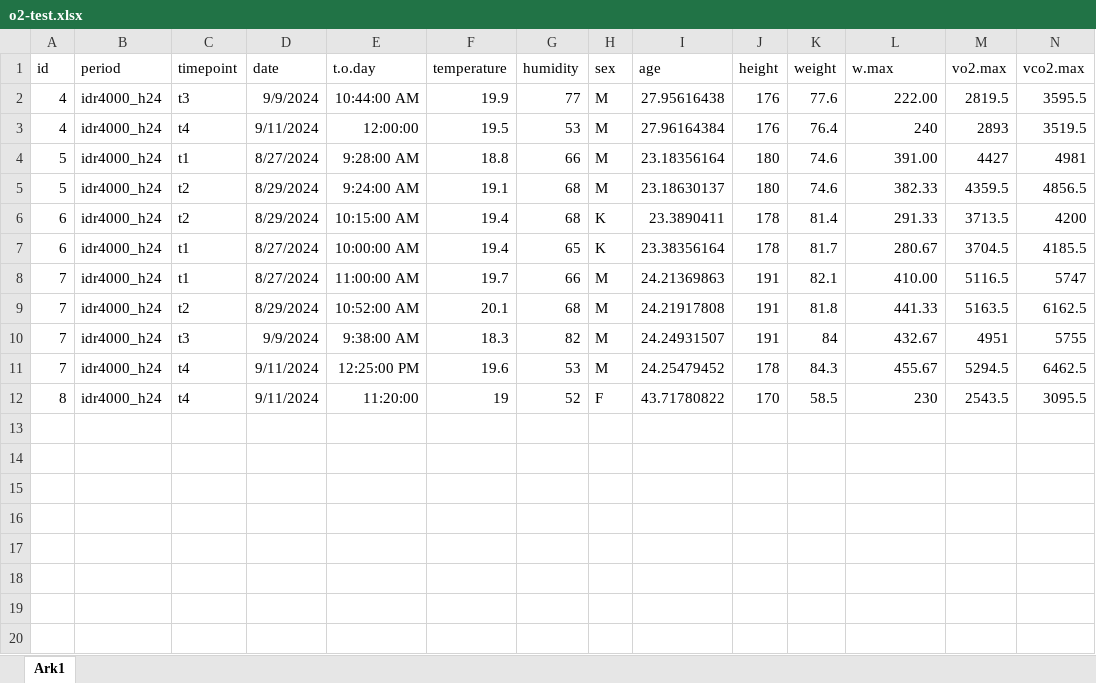
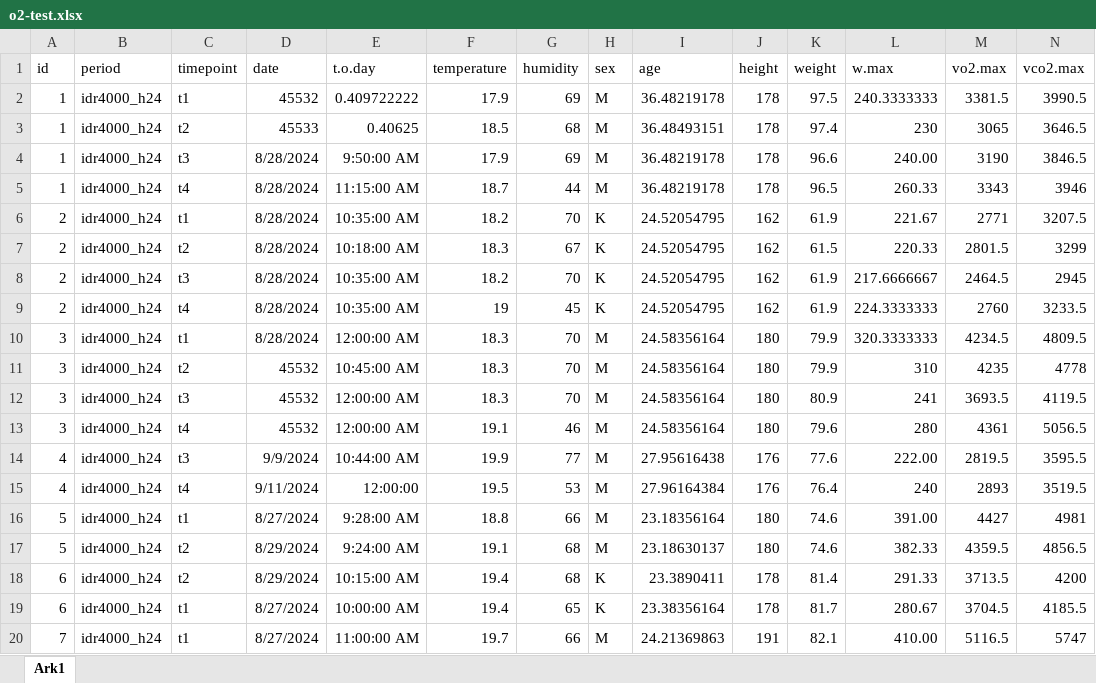
Before and after one commit to Eskilstrand/Mappeeksamen, an Excel workbook: data/o2-test.xlsx, sheet Ark1, drawn as a sheet; only a part is shown; the shorter side is filled out with more unchanged rows; values as stored, in another font and other column widths than the file's, no borders; rows hold the shown columns only; the diff covers the shown part only; the diff names each change by its address in the sheet, - before the commit and + after, or states it on an @@ line.

```diff
--- a/data/o2-test.xlsx (sheet Ark1)
+++ b/data/o2-test.xlsx (sheet Ark1)
+row 2: 1 | idr4000_h24 | t1 | 45532 | 0.409722222 | 17.9 | 69 | M | 36.48219178 | 178 | 97.5 | 240.3333333 | 3381.5 | 3990.5
+row 3: 1 | idr4000_h24 | t2 | 45533 | 0.40625 | 18.5 | 68 | M | 36.48493151 | 178 | 97.4 | 230 | 3065 | 3646.5
+row 4: 1 | idr4000_h24 | t3 | 8/28/2024 | 9:50:00 AM | 17.9 | 69 | M | 36.48219178 | 178 | 96.6 | 240.00 | 3190 | 3846.5
+row 5: 1 | idr4000_h24 | t4 | 8/28/2024 | 11:15:00 AM | 18.7 | 44 | M | 36.48219178 | 178 | 96.5 | 260.33 | 3343 | 3946
+row 6: 2 | idr4000_h24 | t1 | 8/28/2024 | 10:35:00 AM | 18.2 | 70 | K | 24.52054795 | 162 | 61.9 | 221.67 | 2771 | 3207.5
+row 7: 2 | idr4000_h24 | t2 | 8/28/2024 | 10:18:00 AM | 18.3 | 67 | K | 24.52054795 | 162 | 61.5 | 220.33 | 2801.5 | 3299
+row 8: 2 | idr4000_h24 | t3 | 8/28/2024 | 10:35:00 AM | 18.2 | 70 | K | 24.52054795 | 162 | 61.9 | 217.6666667 | 2464.5 | 2945
+row 9: 2 | idr4000_h24 | t4 | 8/28/2024 | 10:35:00 AM | 19 | 45 | K | 24.52054795 | 162 | 61.9 | 224.3333333 | 2760 | 3233.5
+row 10: 3 | idr4000_h24 | t1 | 8/28/2024 | 12:00:00 AM | 18.3 | 70 | M | 24.58356164 | 180 | 79.9 | 320.3333333 | 4234.5 | 4809.5
+row 11: 3 | idr4000_h24 | t2 | 45532 | 10:45:00 AM | 18.3 | 70 | M | 24.58356164 | 180 | 79.9 | 310 | 4235 | 4778
+row 12: 3 | idr4000_h24 | t3 | 45532 | 12:00:00 AM | 18.3 | 70 | M | 24.58356164 | 180 | 80.9 | 241 | 3693.5 | 4119.5
+row 13: 3 | idr4000_h24 | t4 | 45532 | 12:00:00 AM | 19.1 | 46 | M | 24.58356164 | 180 | 79.6 | 280 | 4361 | 5056.5
```
Also changed, not shown: 24 added rows elsewhere in this sheet, 17 other files.
